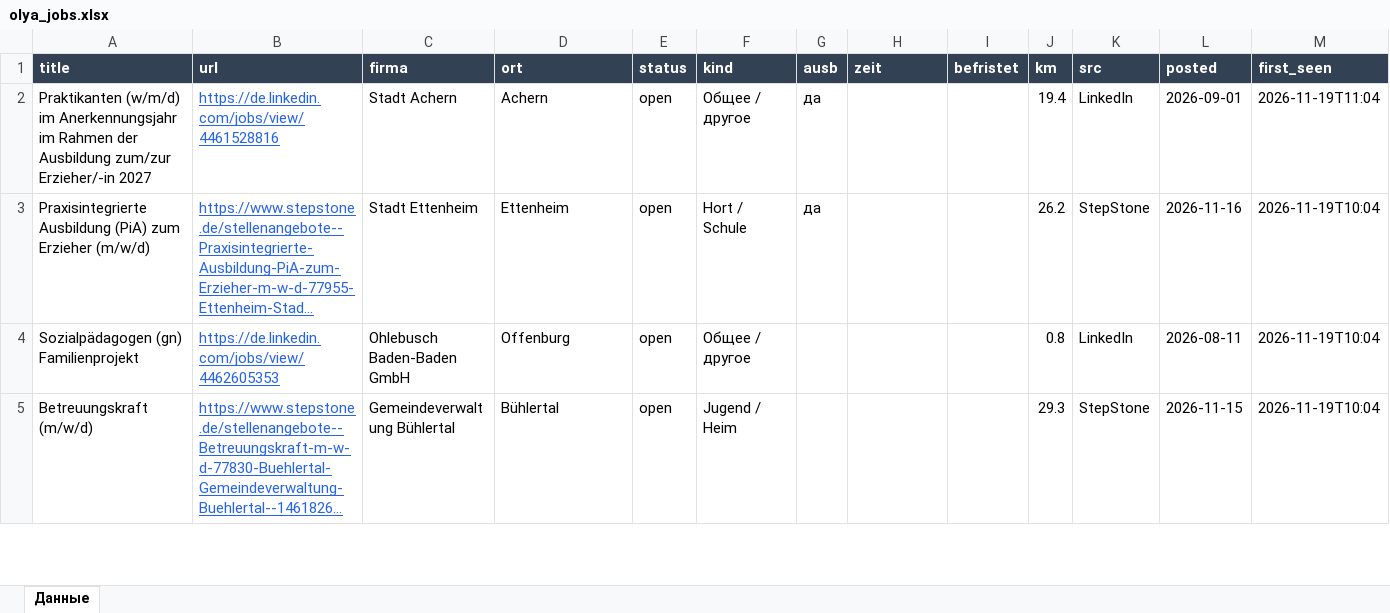
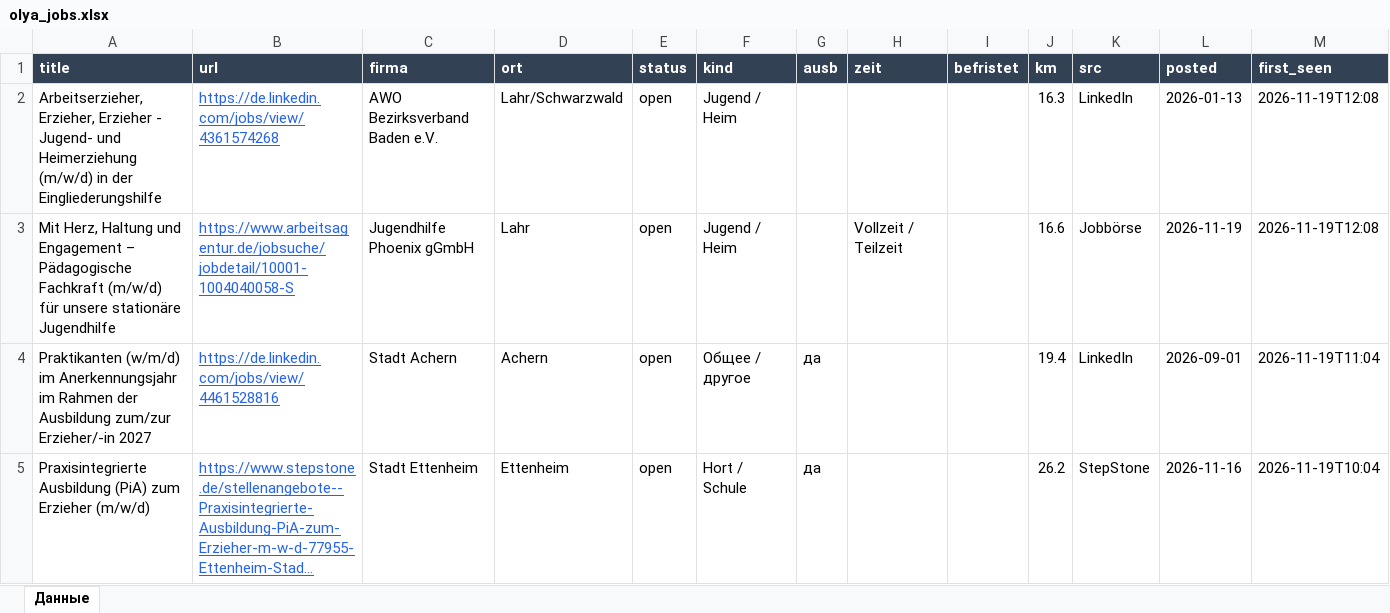
Before and after one commit to Nevrox228/wohnung-og, an Excel workbook: data/olya_jobs.xlsx, sheet Данные, drawn as a sheet; only a part is shown; the shorter side is filled out with more unchanged rows; long unchanged cells end in …; values as stored, in another font and other column widths than the file's, no borders; rows hold the shown columns only; the diff names each change by its address in the sheet, - before the commit and + after, or states it on an @@ line.

```diff
--- a/data/olya_jobs.xlsx (sheet Данные)
+++ b/data/olya_jobs.xlsx (sheet Данные)
+row 2: Arbeitserzieher, Erzieher, Erzieher - Jugend- und Heimerziehung (m/w/d) in der Eingliederungshilfe | https://de.linkedin.com/jobs/view/4361574268 | AWO Bezirksverband Baden e.V. | Lahr/Schwarzwald | open | Jugend / Heim |  |  |  | 16.3 | LinkedIn | 2026-01-13 | 2026-11-19T12:08
+row 3: Mit Herz, Haltung und Engagement – Pädagogische Fachkraft (m/w/d) für unsere stationäre Jugendhilfe | https://www.arbeitsagentur.de/jobsuche/jobdetail/10001-1004040058-S | Jugendhilfe Phoenix gGmbH | Lahr | open | Jugend / Heim |  | Vollzeit / Teilzeit |  | 16.6 | Jobbörse | 2026-11-19 | 2026-11-19T12:08
```
Also changed, not shown: data/eltern_jobs.xlsx, data/werk_jobs.xlsx, 10 other files.
